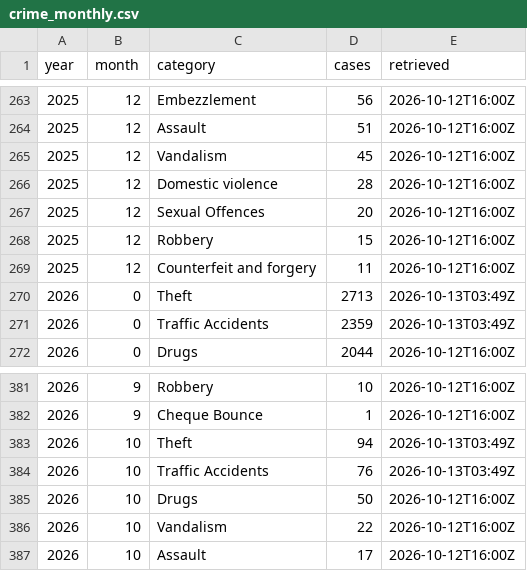
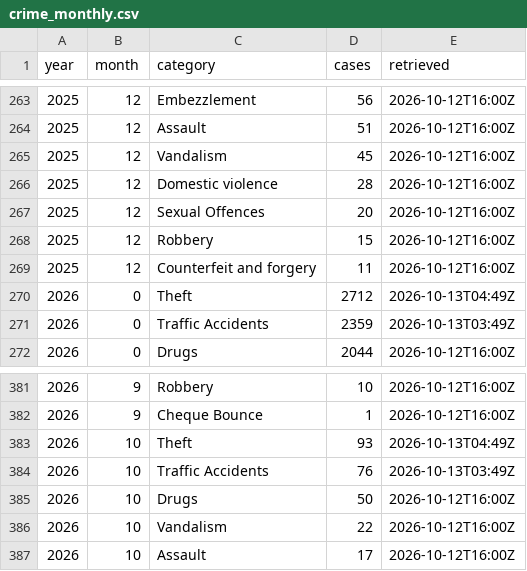
Before and after one commit to monumentmv/maldives-debt-clock, a CSV file: data/police/crime_monthly.csv, drawn as a sheet; only a part is shown, gaps mark what is left out.

```diff
--- a/data/police/crime_monthly.csv
+++ b/data/police/crime_monthly.csv
@@ -269,3 +269,3 @@ year,month,category,cases,retrieved
 2025,12,Counterfeit and forgery,11,2026-10-12T16:00Z
-2026,0,Theft,2713,2026-10-13T03:49Z
+2026,0,Theft,2712,2026-10-13T04:49Z
 2026,0,Traffic Accidents,2359,2026-10-13T03:49Z
@@ -382,3 +382,3 @@ year,month,category,cases,retrieved
 2026,9,Cheque Bounce,1,2026-10-12T16:00Z
-2026,10,Theft,94,2026-10-13T03:49Z
+2026,10,Theft,93,2026-10-13T04:49Z
 2026,10,Traffic Accidents,76,2026-10-13T03:49Z
```
Also changed, not shown: 2 other files.
